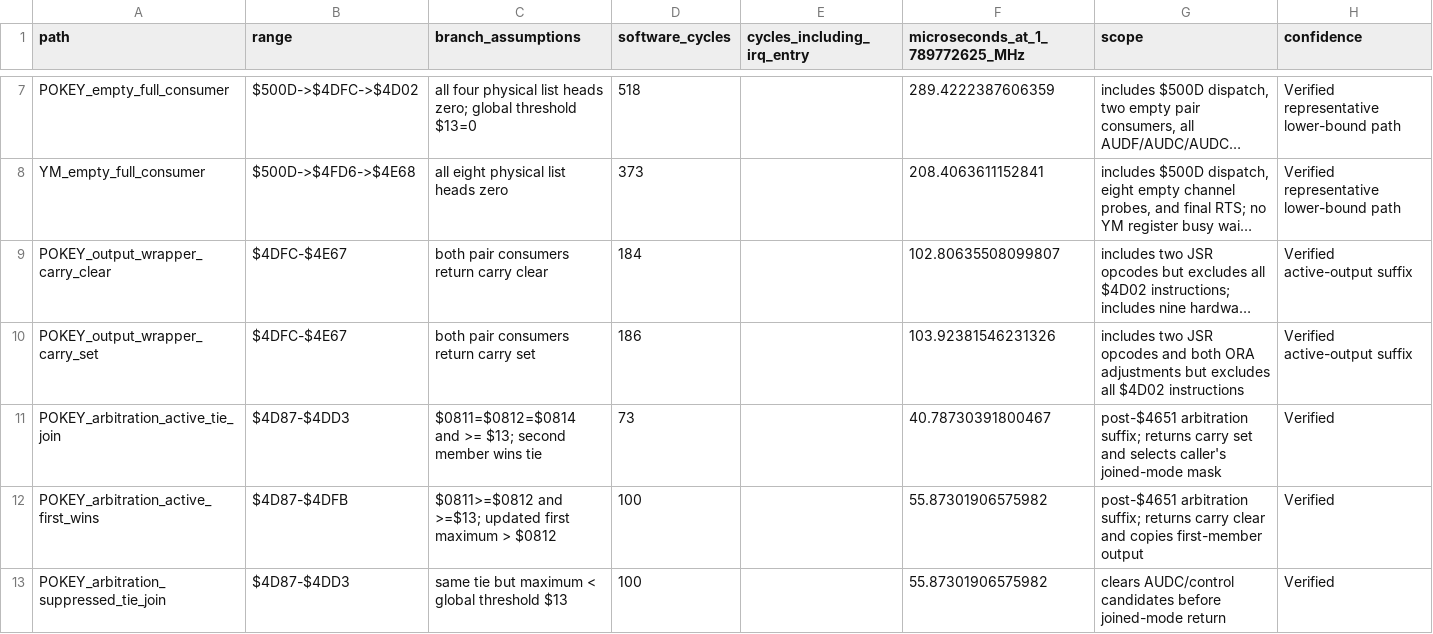
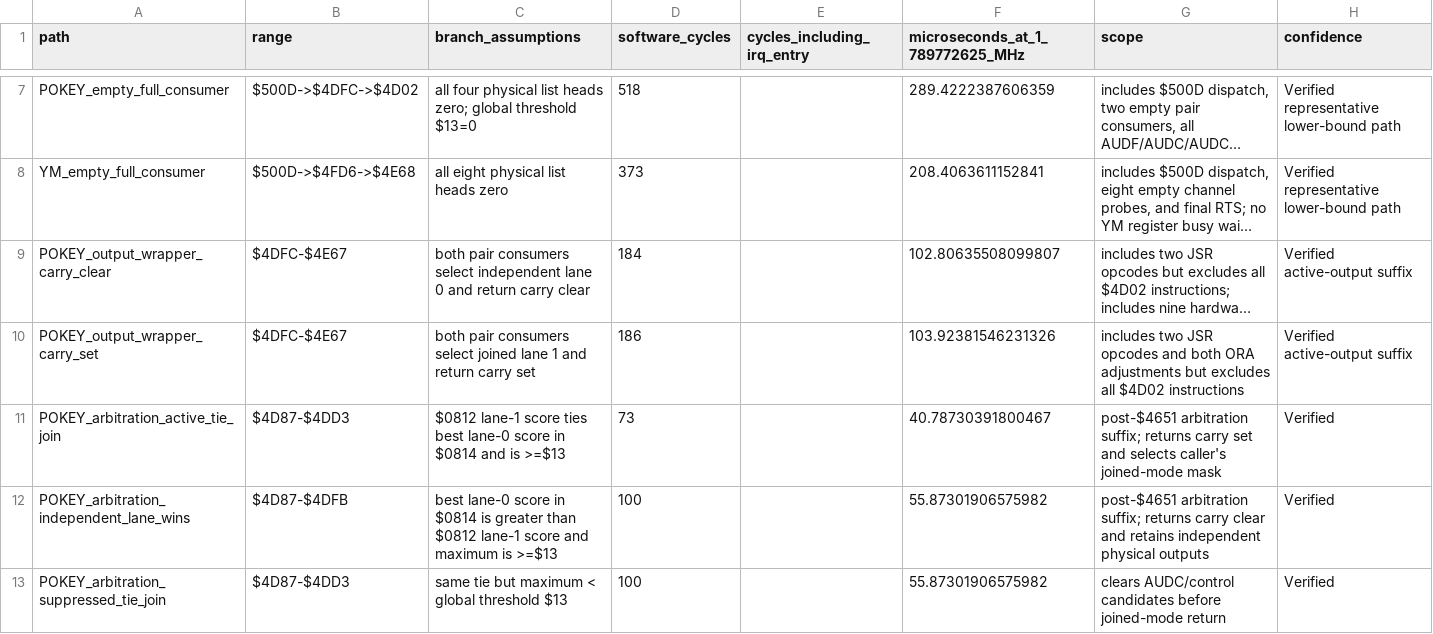
Before and after one commit to alinsavix/gauntlet-soundrom-ai-reveng, a CSV file: docs/generated/timing_cycle_catalog.csv, drawn as a sheet; only a part is shown, gaps mark what is left out; long unchanged cells end in …; the diff covers the shown part only; the diff names each change by its address in the sheet, - before the commit and + after, or states it on an @@ line.

```diff
--- a/docs/generated/timing_cycle_catalog.csv
+++ b/docs/generated/timing_cycle_catalog.csv
-C9 (branch_assumptions): …pair consumers return carry…
+C9 (branch_assumptions): …pair consumers select independent lane 0 and return carry…
-C10 (branch_assumptions): …pair consumers return carry…
+C10 (branch_assumptions): …pair consumers select joined lane 1 and return carry…
-C11 (branch_assumptions): $0811=$0812=$0814 and >= $13; second member wins tie
+C11 (branch_assumptions): $0812 lane-1 score ties best lane-0 score in $0814 and is >=$13
-A12 (path): POKEY_arbitration_active_first_wins
+A12 (path): POKEY_arbitration_independent_lane_wins
-C12 (branch_assumptions): $0811>=$0812 and >=$13; updated first maximum > $0812
+C12 (branch_assumptions): best lane-0 score in $0814 is greater than $0812 lane-1 score and maximum is >=$13
-G12 (scope): …clear and copies first-member output
+G12 (scope): …clear and retains independent physical outputs
```
Also changed, not shown: 7 edited cells elsewhere in this file, docs/generated/command_catalog.csv, docs/generated/cpu_entry_contract_catalog.csv, 29 other files.
